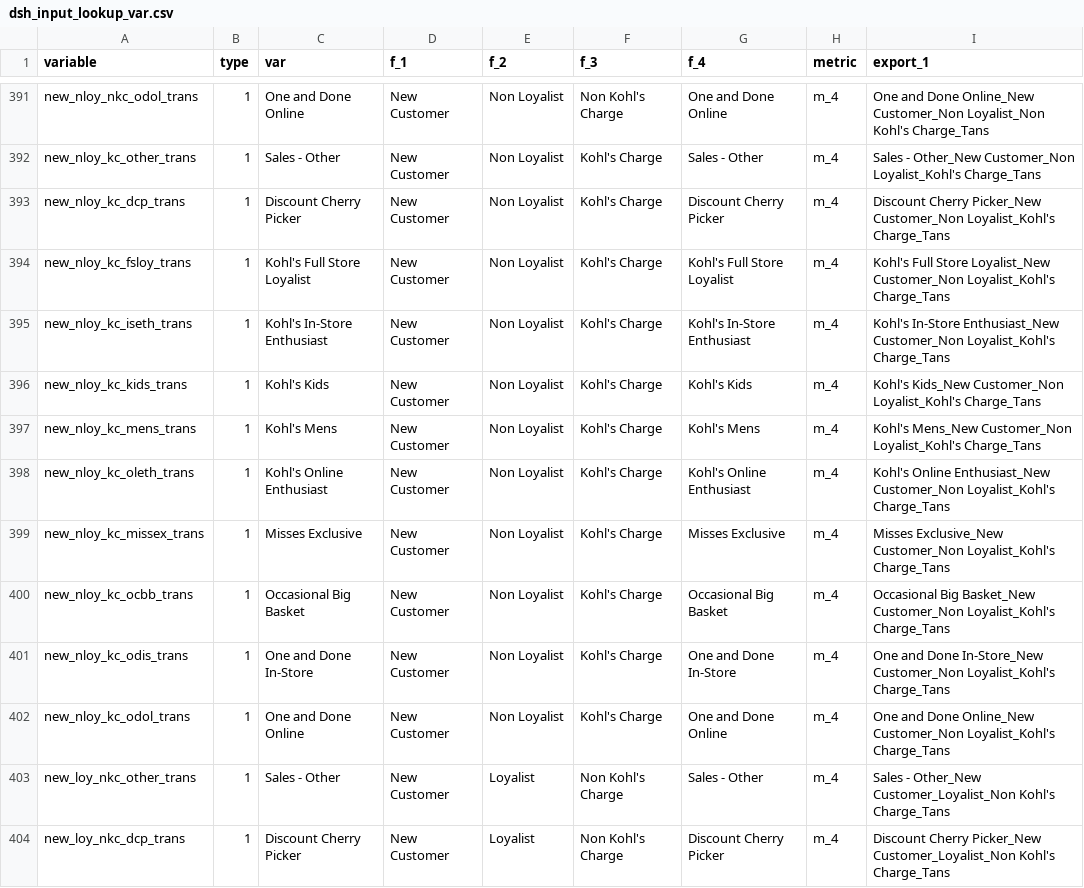
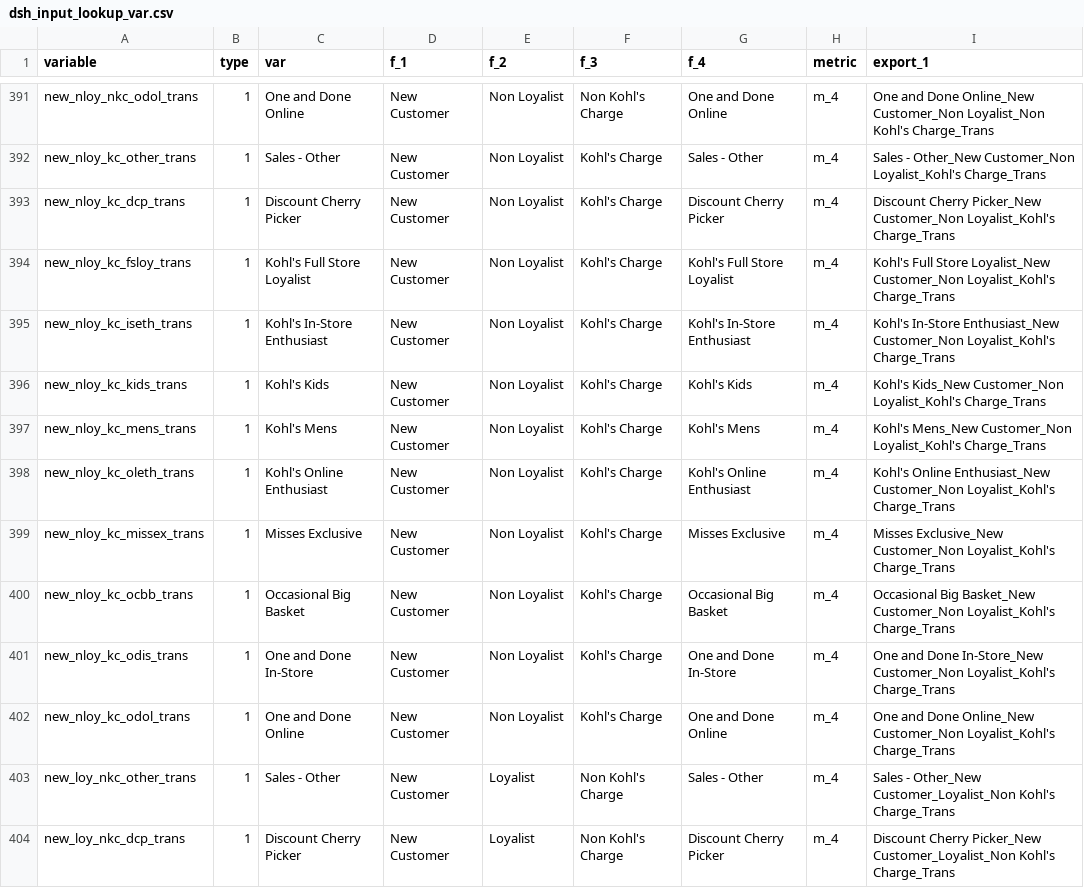
Before and after one commit to truesightconsulting/dashboard, a CSV file: dsh_input_lookup_var.csv, drawn as a sheet; only a part is shown, gaps mark what is left out; the diff covers the shown part only; the diff names each change by its address in the sheet, - before the commit and + after, or states it on an @@ line.

```diff
--- a/dsh_input_lookup_var.csv
+++ b/dsh_input_lookup_var.csv
-I391 (export_1): …Loyalist_Non Kohl's Charge_Tans
+I391 (export_1): …Loyalist_Non Kohl's Charge_Trans
-I392 (export_1): …Customer_Non Loyalist_Kohl's Charge_Tans
+I392 (export_1): …Customer_Non Loyalist_Kohl's Charge_Trans
-I393 (export_1): …Customer_Non Loyalist_Kohl's Charge_Tans
+I393 (export_1): …Customer_Non Loyalist_Kohl's Charge_Trans
-I394 (export_1): …Customer_Non Loyalist_Kohl's Charge_Tans
+I394 (export_1): …Customer_Non Loyalist_Kohl's Charge_Trans
-I395 (export_1): …Customer_Non Loyalist_Kohl's Charge_Tans
+I395 (export_1): …Customer_Non Loyalist_Kohl's Charge_Trans
-I396 (export_1): …Customer_Non Loyalist_Kohl's Charge_Tans
+I396 (export_1): …Customer_Non Loyalist_Kohl's Charge_Trans
-I397 (export_1): …Customer_Non Loyalist_Kohl's Charge_Tans
+I397 (export_1): …Customer_Non Loyalist_Kohl's Charge_Trans
-I398 (export_1): …Customer_Non Loyalist_Kohl's Charge_Tans
+I398 (export_1): …Customer_Non Loyalist_Kohl's Charge_Trans
-I399 (export_1): …Customer_Non Loyalist_Kohl's Charge_Tans
+I399 (export_1): …Customer_Non Loyalist_Kohl's Charge_Trans
-I400 (export_1): …Customer_Non Loyalist_Kohl's Charge_Tans
+I400 (export_1): …Customer_Non Loyalist_Kohl's Charge_Trans
-I401 (export_1): …Customer_Non Loyalist_Kohl's Charge_Tans
+I401 (export_1): …Customer_Non Loyalist_Kohl's Charge_Trans
-I402 (export_1): …Customer_Non Loyalist_Kohl's Charge_Tans
+I402 (export_1): …Customer_Non Loyalist_Kohl's Charge_Trans
-I403 (export_1): …Customer_Loyalist_Non Kohl's Charge_Tans
+I403 (export_1): …Customer_Loyalist_Non Kohl's Charge_Trans
-I404 (export_1): …Customer_Loyalist_Non Kohl's Charge_Tans
+I404 (export_1): …Customer_Loyalist_Non Kohl's Charge_Trans
```
Also changed, not shown: 74 edited cells elsewhere in this file, dsh_input_lookup_dma.csv, dsh_input_setup_drilldown.csv, 4 other files.
